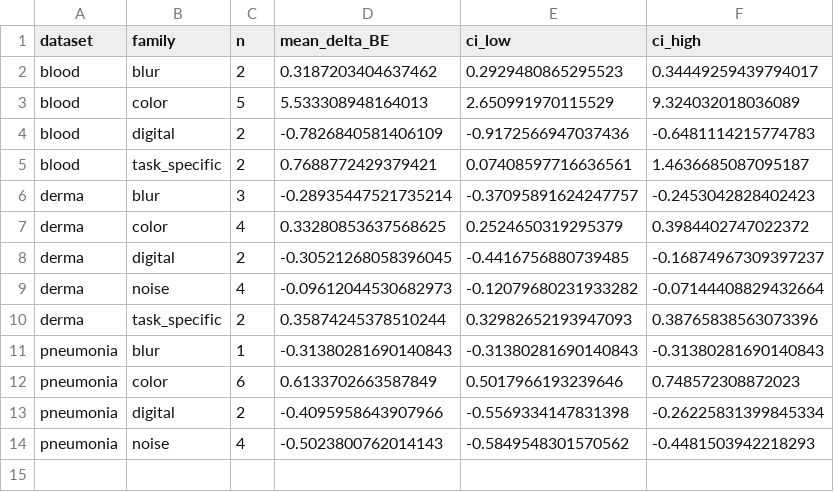
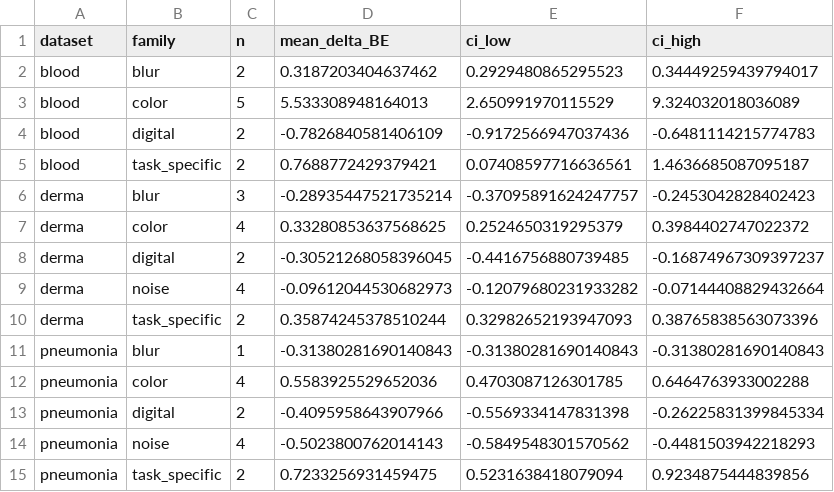
Before and after one commit to rifatabrarjowad/medmnist-pretraining-robustness, a CSV file: results/bootstrap_family_ci.csv, drawn as a sheet.

```diff
--- a/results/bootstrap_family_ci.csv
+++ b/results/bootstrap_family_ci.csv
@@ -11,4 +11,5 @@ derma,task_specific,2,0.35874245378510244,0.32982652193947093,0.3876583856307339
 pneumonia,blur,1,-0.31380281690140843,-0.31380281690140843,-0.31380281690140843
-pneumonia,color,6,0.6133702663587849,0.5017966193239646,0.748572308872023
+pneumonia,color,4,0.5583925529652036,0.4703087126301785,0.6464763933002288
 pneumonia,digital,2,-0.4095958643907966,-0.5569334147831398,-0.26225831399845334
 pneumonia,noise,4,-0.5023800762014143,-0.5849548301570562,-0.4481503942218293
+pneumonia,task_specific,2,0.7233256931459475,0.5231638418079094,0.9234875444839856
```
Also changed, not shown: results/family_summary.csv, results/family_wilcoxon_holm.csv, 26 other files.
